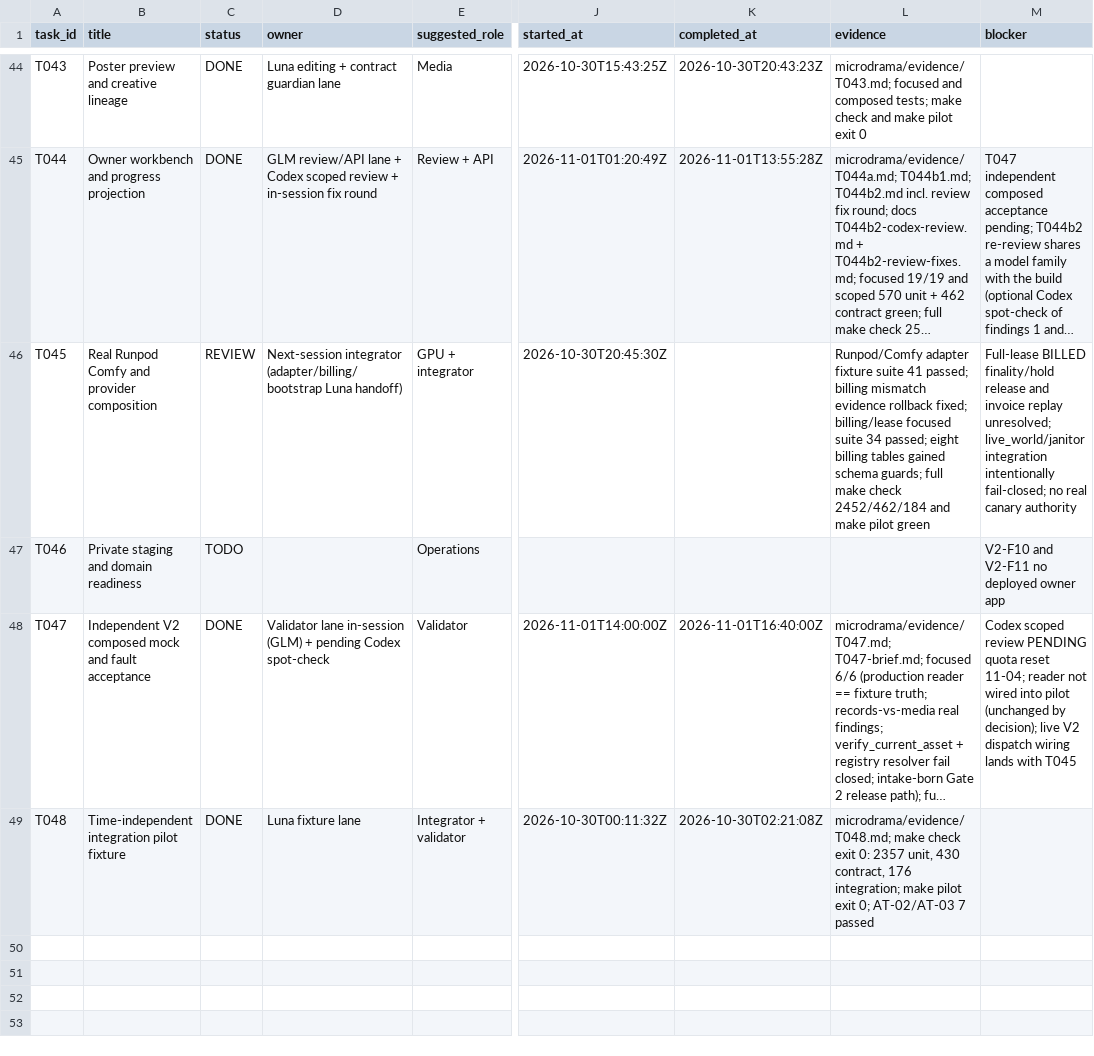
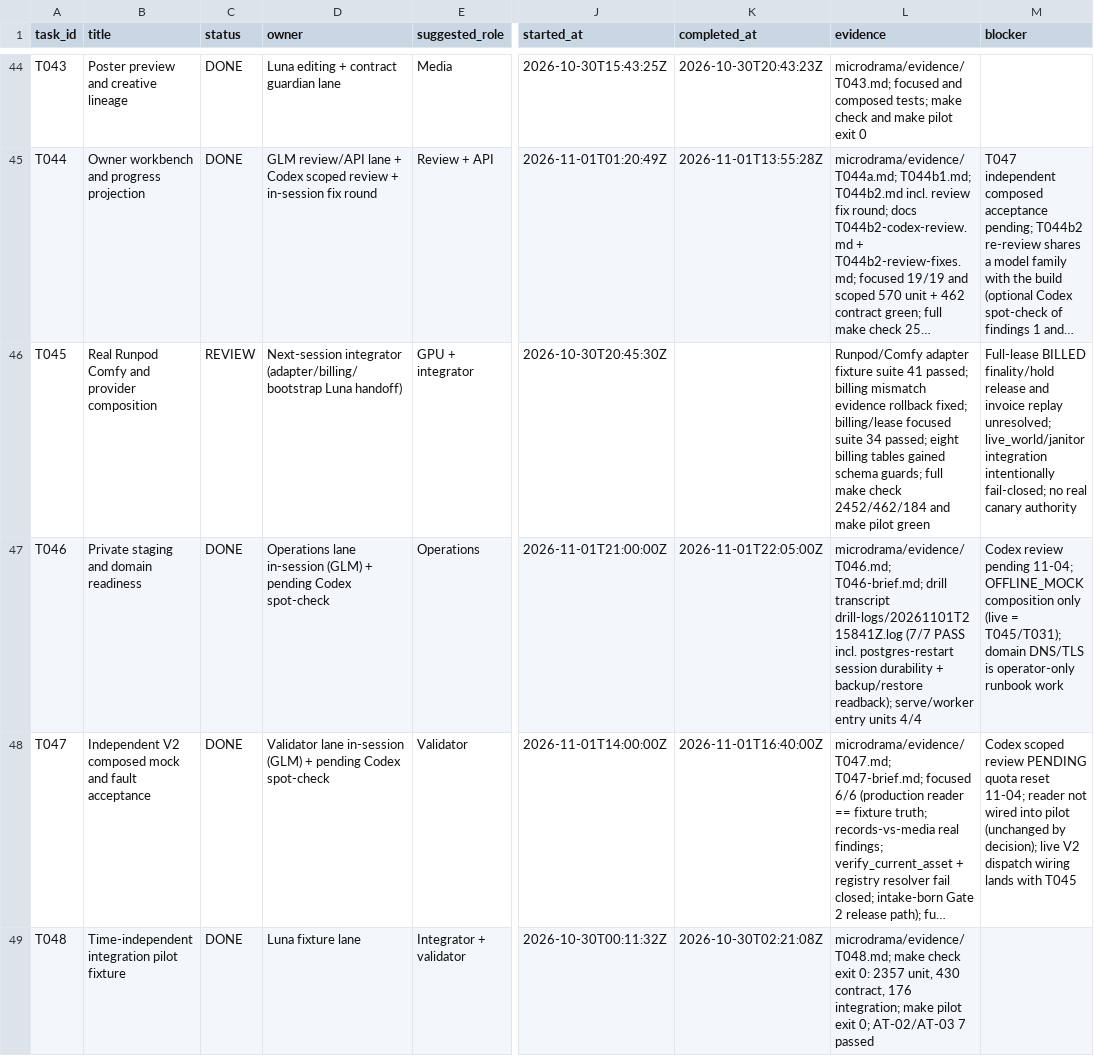
Before and after one commit to Clarenze-C/aivora-drama-box, a CSV file: docs/microdrama-system/task_status.csv, drawn as a sheet; only a part is shown, gaps mark what is left out; long unchanged cells end in …; the diff names each change by its address in the sheet, - before the commit and + after, or states it on an @@ line.

```diff
--- a/docs/microdrama-system/task_status.csv
+++ b/docs/microdrama-system/task_status.csv
-C47 (status): TODO
+C47 (status): DONE
-D47 (owner): (empty)
+D47 (owner): Operations lane in-session (GLM) + pending Codex spot-check
-J47 (started_at): (empty)
+J47 (started_at): 2026-11-01T21:00:00Z
-K47 (completed_at): (empty)
+K47 (completed_at): 2026-11-01T22:05:00Z
-L47 (evidence): (empty)
+L47 (evidence): microdrama/evidence/T046.md; T046-brief.md; drill transcript drill-logs/20261101T215841Z.log (7/7 PASS incl. postgres-restart session durability + backup/restore readback); serve/worker entry units 4/4
-M47 (blocker): V2-F10 and V2-F11 no deployed owner app
+M47 (blocker): Codex review pending 11-04; OFFLINE_MOCK composition only (live = T045/T031); domain DNS/TLS is operator-only runbook work
```
Also changed, not shown: 3 other files.
